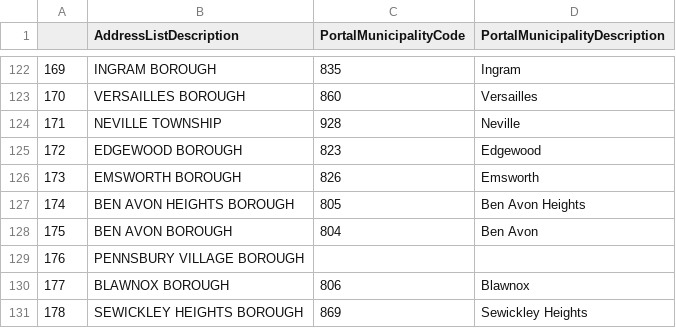
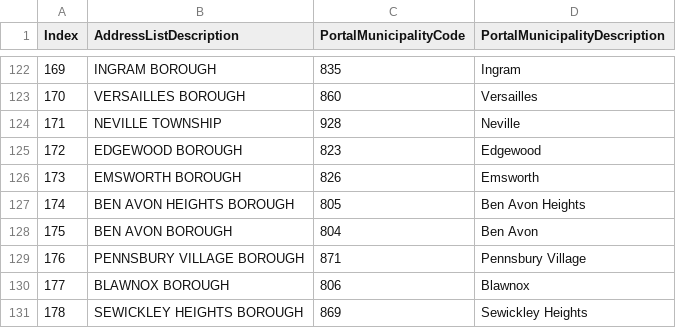
Before and after one commit to richiebful/real-estate-scrape, a CSV file: data/municipality_lookup.csv, drawn as a sheet; only a part is shown, gaps mark what is left out; the diff names each change by its address in the sheet, - before the commit and + after, or states it on an @@ line.

```diff
--- a/data/municipality_lookup.csv
+++ b/data/municipality_lookup.csv
-A1: (empty)
+A1: Index
-C129 (PortalMunicipalityCode): (empty)
+C129 (PortalMunicipalityCode): 871
-D129 (PortalMunicipalityDescription): (empty)
+D129 (PortalMunicipalityDescription): Pennsbury Village
```
Also changed, not shown: 6 other files.
